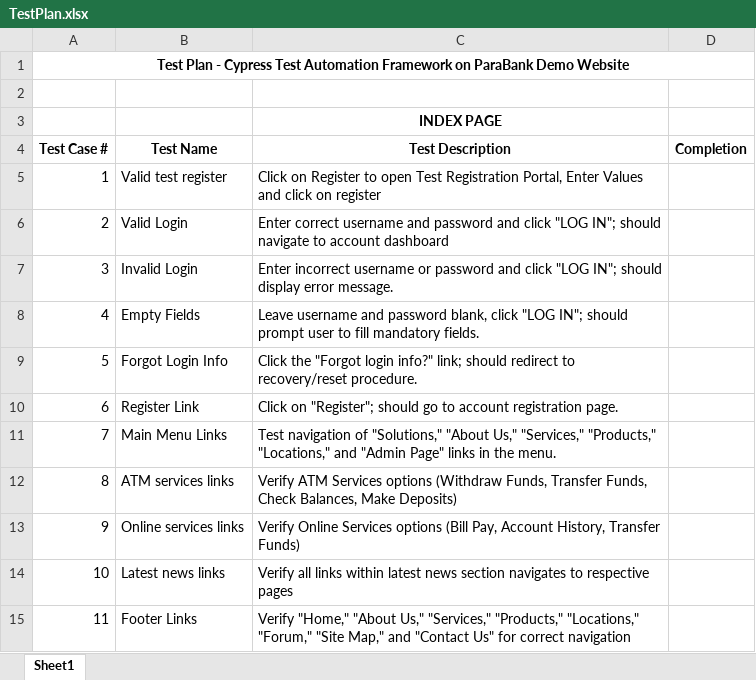
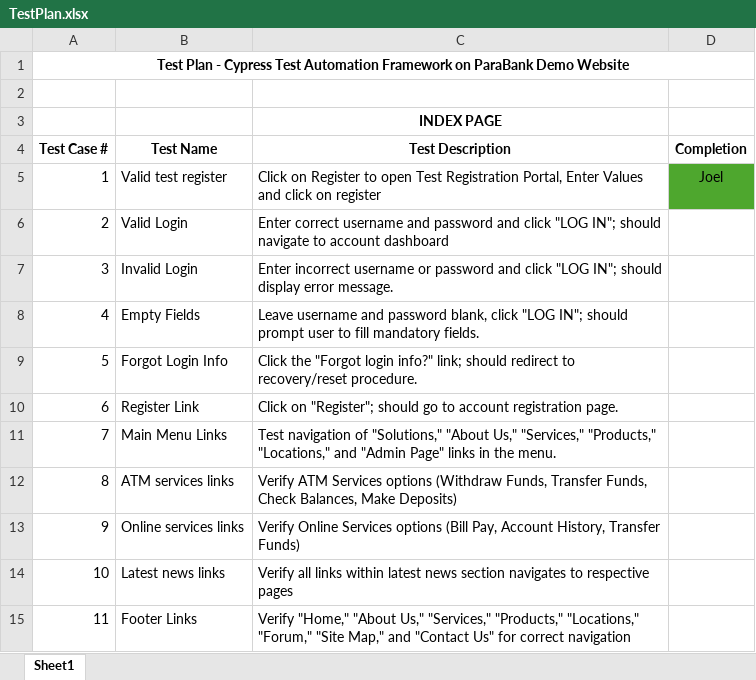
Before and after one commit to joeljohnsonjj/cypressFramework, an Excel workbook: TestPlan.xlsx, sheet Sheet1, drawn as a sheet; values as stored, in another font and other column widths than the file's, no borders; the diff names each change by its address in the sheet, - before the commit and + after, or states it on an @@ line.

```diff
--- a/TestPlan.xlsx (sheet Sheet1)
+++ b/TestPlan.xlsx (sheet Sheet1)
-D5 (Completion): (empty)
+D5 (Completion): Joel
-D5 fill: none
+D5 fill: #4EA72E
```
Also changed, not shown: 6 other files.
